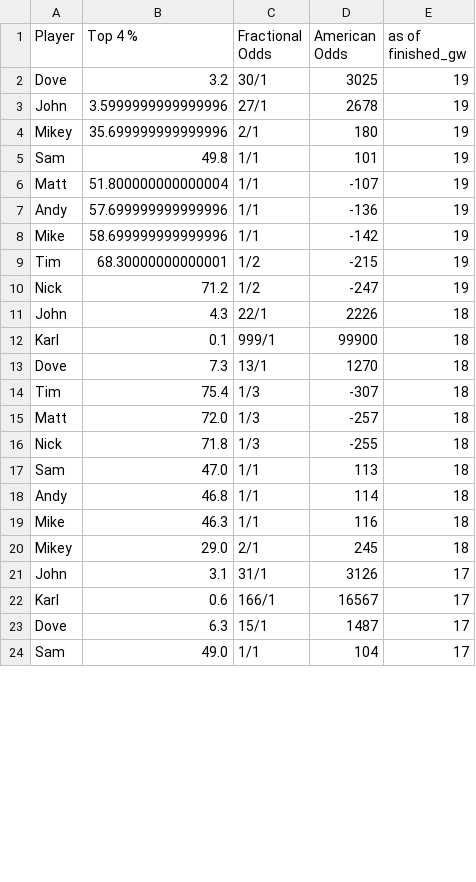
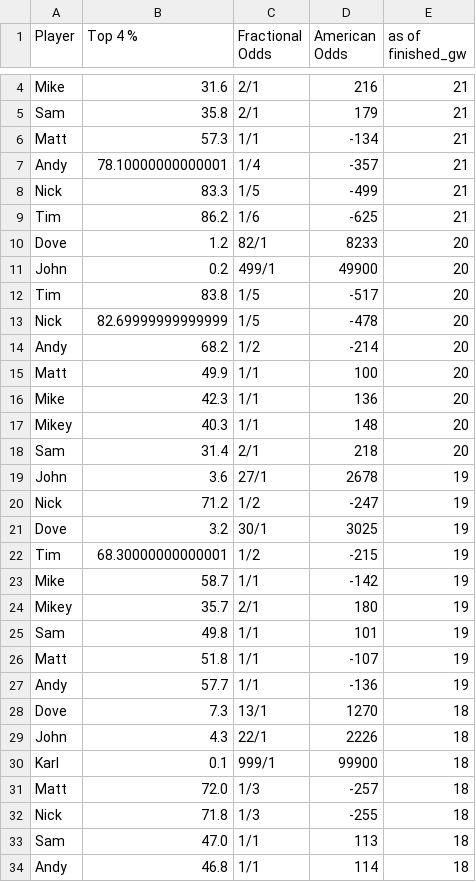
Before and after one commit to andyuttley/jimmyApp, a CSV file: top_4_odds_history.csv, drawn as a sheet; only a part is shown, gaps mark what is left out; the shorter side is filled out with more unchanged rows; the diff covers the shown part only.

```diff
--- a/top_4_odds_history.csv
+++ b/top_4_odds_history.csv
@@ -2,14 +4,28 @@ Player,Top 4 %,Fractional Odds,American Odds,as of finished_gw
+Mike,31.6,2/1,216,21
+Sam,35.8,2/1,179,21
+Matt,57.3,1/1,-134,21
+Andy,78.10000000000001,1/4,-357,21
+Nick,83.3,1/5,-499,21
+Tim,86.2,1/6,-625,21
+Dove,1.2,82/1,8233,20
+John,0.2,499/1,49900,20
+Tim,83.8,1/5,-517,20
+Nick,82.69999999999999,1/5,-478,20
+Andy,68.2,1/2,-214,20
+Matt,49.9,1/1,100,20
+Mike,42.3,1/1,136,20
+Mikey,40.3,1/1,148,20
+Sam,31.4,2/1,218,20
+John,3.6,27/1,2678,19
+Nick,71.2,1/2,-247,19
 Dove,3.2,30/1,3025,19
-John,3.5999999999999996,27/1,2678,19
-Mikey,35.699999999999996,2/1,180,19
+Tim,68.30000000000001,1/2,-215,19
+Mike,58.7,1/1,-142,19
+Mikey,35.7,2/1,180,19
 Sam,49.8,1/1,101,19
-Matt,51.800000000000004,1/1,-107,19
-Andy,57.699999999999996,1/1,-136,19
-Mike,58.699999999999996,1/1,-142,19
-Tim,68.30000000000001,1/2,-215,19
-Nick,71.2,1/2,-247,19
+Matt,51.8,1/1,-107,19
+Andy,57.7,1/1,-136,19
+Dove,7.3,13/1,1270,18
 John,4.3,22/1,2226,18
 Karl,0.1,999/1,99900,18
-Dove,7.3,13/1,1270,18
-Tim,75.4,1/3,-307,18
 Matt,72.0,1/3,-257,18
```
Also changed, not shown: 2 added rows and 18 moved rows elsewhere in this file, final_df.csv, finishing_positions.csv, 3 other files.
